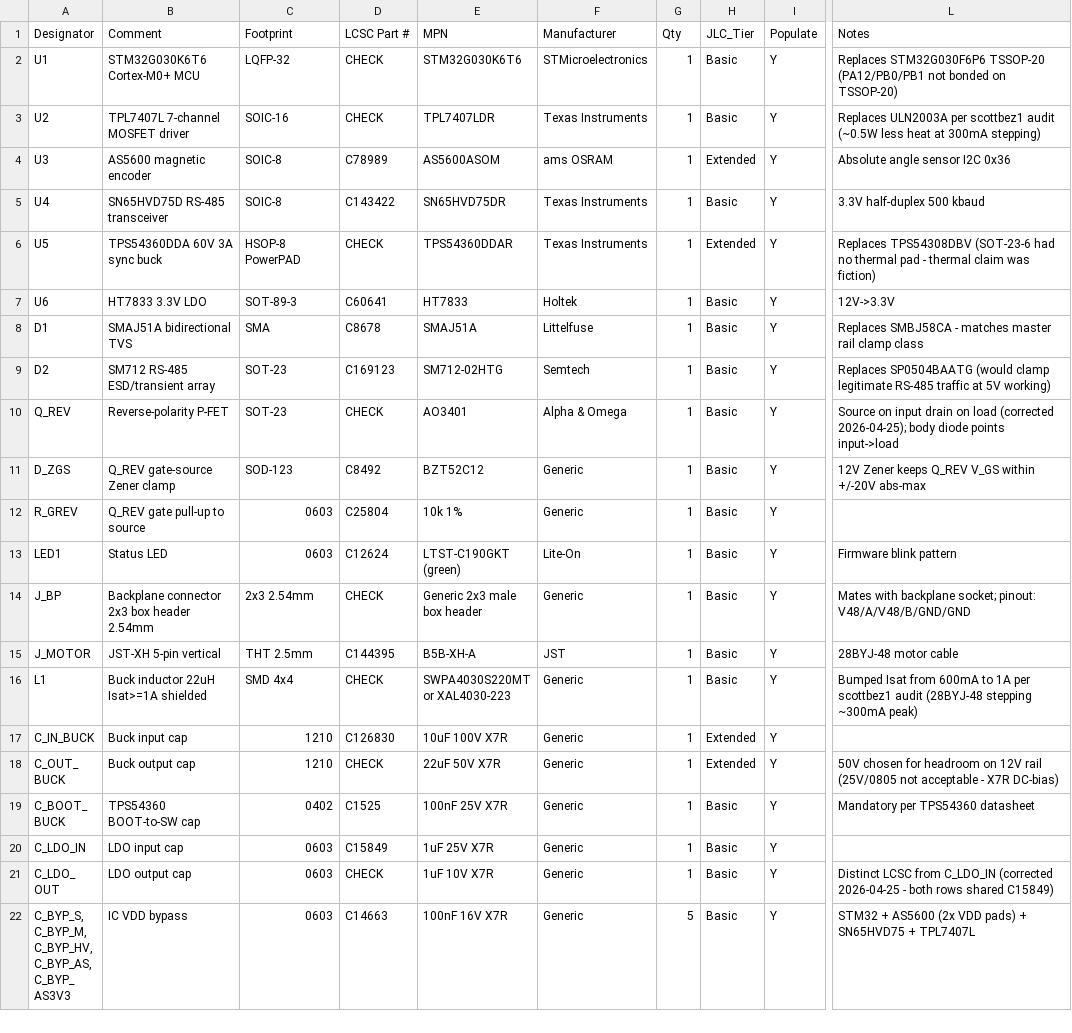
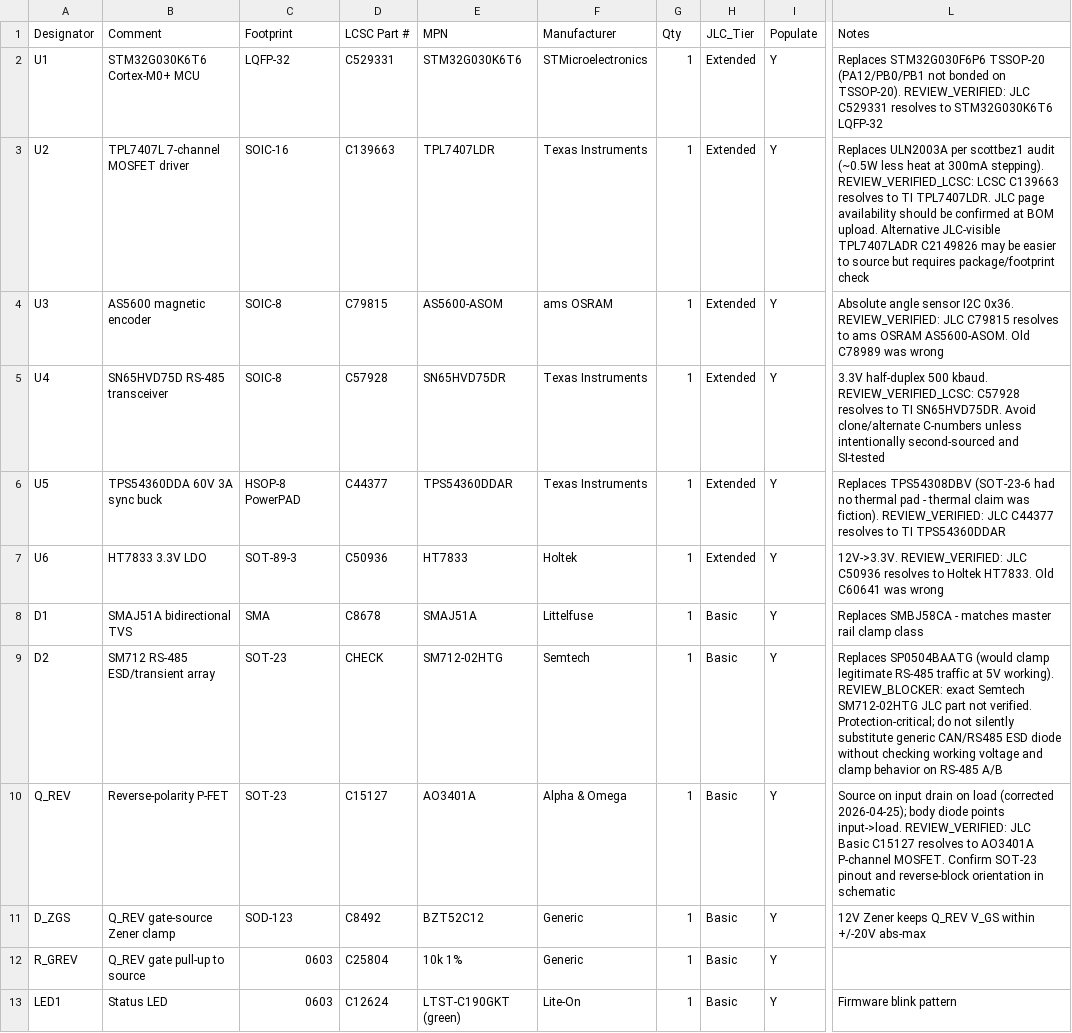
Before and after one commit to lvschouwen/split-flap, a CSV file: PCB/v2/UNIT_BOM.csv, drawn as a sheet; only a part is shown, gaps mark what is left out; the shorter side is filled out with more unchanged rows; the diff names each change by its address in the sheet, - before the commit and + after, or states it on an @@ line.

```diff
--- a/PCB/v2/UNIT_BOM.csv
+++ b/PCB/v2/UNIT_BOM.csv
-D2 (LCSC Part #): CHECK
+D2 (LCSC Part #): C529331
-H2:H3 (JLC_Tier): Basic
+H2:H3 (JLC_Tier): Extended
-L2 (Notes): …bonded on TSSOP-20)
+L2 (Notes): …bonded on TSSOP-20). REVIEW_VERIFIED: JLC C529331 resolves to STM32G030K6T6 LQFP-32
-D3 (LCSC Part #): CHECK
+D3 (LCSC Part #): C139663
-L3 (Notes): …at 300mA stepping)
+L3 (Notes): …at 300mA stepping). REVIEW_VERIFIED_LCSC: LCSC C139663 resolves to TI TPL7407LDR. JLC page availability should be confirmed at BOM upload. Alternative JLC-visible TPL7407LADR C2149826 may be easier to source but requires package/footprint check
-D4 (LCSC Part #): C78989
+D4 (LCSC Part #): C79815
-E4 (MPN): AS5600ASOM
+E4 (MPN): AS5600-ASOM
-L4 (Notes): …sensor I2C 0x36
+L4 (Notes): …sensor I2C 0x36. REVIEW_VERIFIED: JLC C79815 resolves to ams OSRAM AS5600-ASOM. Old C78989 was wrong
-D5 (LCSC Part #): C143422
+D5 (LCSC Part #): C57928
-H5 (JLC_Tier): Basic
+H5 (JLC_Tier): Extended
-L5 (Notes): …half-duplex 500 kbaud
+L5 (Notes): …half-duplex 500 kbaud. REVIEW_VERIFIED_LCSC: C57928 resolves to TI SN65HVD75DR. Avoid clone/alternate C-numbers unless intentionally second-sourced and SI-tested
-D6 (LCSC Part #): CHECK
+D6 (LCSC Part #): C44377
-L6 (Notes): …claim was fiction)
+L6 (Notes): …claim was fiction). REVIEW_VERIFIED: JLC C44377 resolves to TI TPS54360DDAR
-D7 (LCSC Part #): C60641
+D7 (LCSC Part #): C50936
-H7 (JLC_Tier): Basic
+H7 (JLC_Tier): Extended
-L7 (Notes): 12V->3.3V
+L7 (Notes): 12V->3.3V. REVIEW_VERIFIED: JLC C50936 resolves to Holtek HT7833. Old C60641 was wrong
-D9 (LCSC Part #): C169123
+D9 (LCSC Part #): CHECK
-L9 (Notes): …at 5V working)
+L9 (Notes): …at 5V working). REVIEW_BLOCKER: exact Semtech SM712-02HTG JLC part not verified. Protection-critical; do not silently substitute generic CAN/RS485 ESD diode without checking working voltage and clamp behavior on RS-485 A/B
-D10 (LCSC Part #): CHECK
+D10 (LCSC Part #): C15127
-E10 (MPN): AO3401
+E10 (MPN): AO3401A
-L10 (Notes): …diode points input->load
+L10 (Notes): …diode points input->load. REVIEW_VERIFIED: JLC Basic C15127 resolves to AO3401A P-channel MOSFET. Confirm SOT-23 pinout and reverse-block orientation in schematic
```
Also changed, not shown: PCB/v2/BACKPLANE_BOM.csv, PCB/v2/MASTER_BOM.csv, 7 other files.
